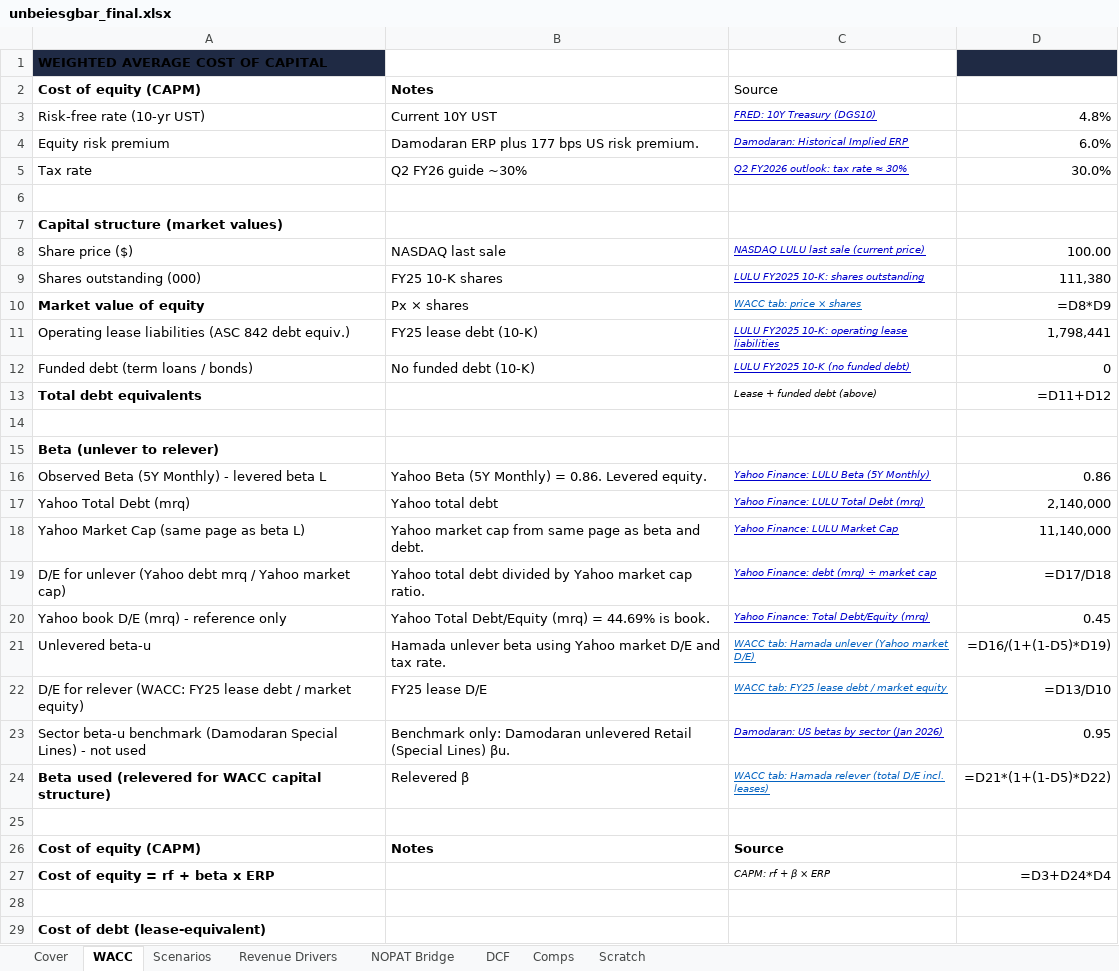
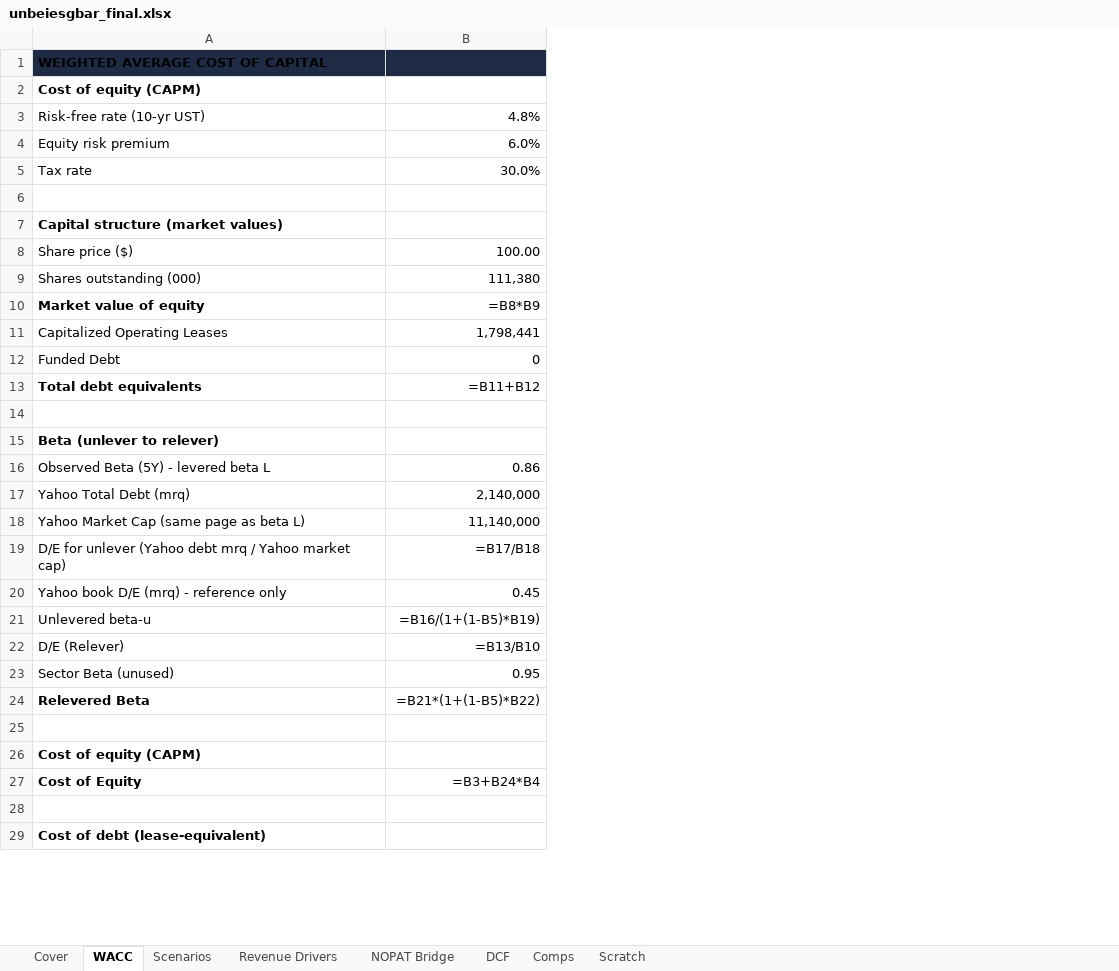
Before and after one commit to vengeanceaiUSC/RM, an Excel workbook: LULU/unbeiesgbar_final.xlsx, sheet WACC, drawn as a sheet; only a part is shown; values as stored, in another font and other column widths than the file's, no borders; formulas without a stored value are shown as written; removed rows and columns are numbered as before the commit, all else as after; the diff covers the shown part only; the diff names each change by its address in the sheet, - before the commit and + after, or states it on an @@ line.

```diff
--- a/LULU/unbeiesgbar_final.xlsx (sheet WACC)
+++ b/LULU/unbeiesgbar_final.xlsx (sheet WACC)
-column B, rows 2-21: Notes | Current 10Y UST | Damodaran ERP plus 177 bps US risk premium. | Q2 FY26 guide ~30% |  |  | NASDAQ last sale | FY25 10-K shares | Px × shares | FY25 lease debt (10-K) | No funded debt (10-K) |  |  |  | Yahoo Beta (5Y Monthly) = 0.86. Levered equity. | Yahoo total debt | Yahoo market cap from same page as beta and debt. | Yahoo total debt divided by Yahoo market cap ratio. | Yahoo Total Debt/Equity (mrq) = 44.69% is book. | Hamada unlever beta using Yahoo market D/E and tax rate.; row 23: Benchmark only: Damodaran unlevered Retail (Special Lines) βu.; row 26: Notes
-column C, rows 2-21: Source | FRED: 10Y Treasury (DGS10) | Damodaran: Historical Implied ERP | Q2 FY2026 outlook: tax rate ≈ 30% |  |  | NASDAQ LULU last sale (current price) | LULU FY2025 10-K: shares outstanding | WACC tab: price × shares | LULU FY2025 10-K: operating lease liabilities | LULU FY2025 10-K (no funded debt) | Lease + funded debt (above) |  |  | Yahoo Finance: LULU Beta (5Y Monthly) | Yahoo Finance: LULU Total Debt (mrq) | Yahoo Finance: LULU Market Cap | Yahoo Finance: debt (mrq) ÷ market cap | Yahoo Finance: Total Debt/Equity (mrq) | WACC tab: Hamada unlever (Yahoo market D/E); row 23: Damodaran: US betas by sector (Jan 2026); row 26: Source
-B10: =D8*D9
+B10: =B8*B9
-A11: Operating lease liabilities (ASC 842 debt equiv.)
+A11: Capitalized Operating Leases
-A12: Funded debt (term loans / bonds)
+A12: Funded Debt
-B13: =D11+D12
+B13: =B11+B12
-A16: Observed Beta (5Y Monthly) - levered beta L
+A16: Observed Beta (5Y) - levered beta L
-B19: =D17/D18
+B19: =B17/B18
-B21: =D16/(1+(1-D5)*D19)
+B21: =B16/(1+(1-B5)*B19)
-row 22: D/E for relever (WACC: FY25 lease debt / market equity) | FY25 lease D/E | WACC tab: FY25 lease debt / market equity | =D13/D10
+row 22: D/E (Relever) | =B13/B10
-A23: Sector beta-u benchmark (Damodaran Special Lines) - not used
+A23: Sector Beta (unused)
-row 24: Beta used (relevered for WACC capital structure) | Relevered β | WACC tab: Hamada relever (total D/E incl. leases) | =D21*(1+(1-D5)*D22)
+row 24: Relevered Beta | =B21*(1+(1-B5)*B22)
-row 27: Cost of equity = rf + beta x ERP |  | CAPM: rf + β × ERP | =D3+D24*D4
+row 27: Cost of Equity | =B3+B24*B4
```
Also changed, not shown: 1 added row, 1 removed row and 4 edited cells elsewhere in this sheet, sheet DCF, sheet Scenarios, sheet NOPAT Bridge, sheet Comps, sheet Revenue Drivers, 9 other files.
